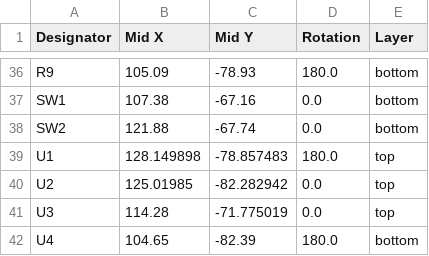
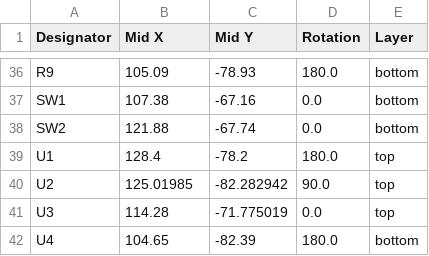
Before and after one commit to NoIwantyourcode/Drone-Swarm, a CSV file: Slave drones/production/positions.csv, drawn as a sheet; only a part is shown, gaps mark what is left out.

```diff
--- a/Slave drones/production/positions.csv
+++ b/Slave drones/production/positions.csv
@@ -38,4 +38,4 @@ SW1,107.38,-67.16,0.0,bottom
 SW2,121.88,-67.74,0.0,bottom
-U1,128.149898,-78.857483,180.0,top
-U2,125.01985,-82.282942,0.0,top
+U1,128.4,-78.2,180.0,top
+U2,125.01985,-82.282942,90.0,top
 U3,114.28,-71.775019,0.0,top
```
Also changed, not shown: Slave drones/production/bom.csv, 29 other files.
